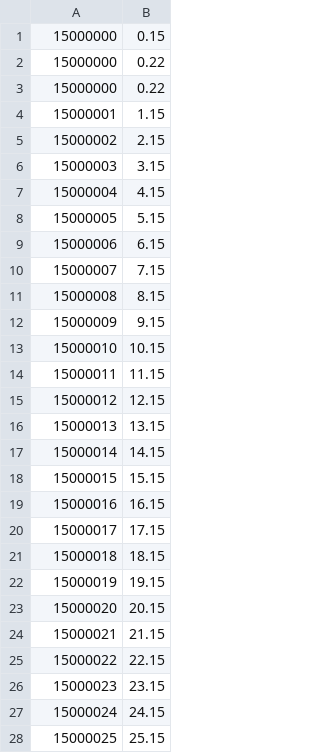
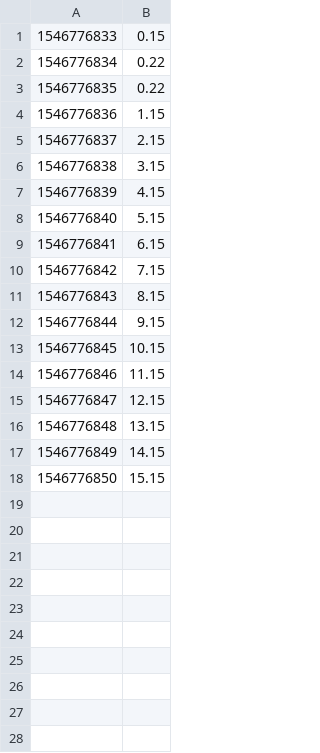
Before and after one commit to khomin/testCashModel, a CSV file: log.csv, drawn as a sheet; only a part is shown; the diff covers the shown part only.

Commit message:
update log

```diff
--- a/log.csv
+++ b/log.csv
@@ -1,28 +1,18 @@
-15000000,0.15
-15000000,0.22
-15000000,0.22
-15000001,1.15
-15000002,2.15
-15000003,3.15
-15000004,4.15
-15000005,5.15
-15000006,6.15
-15000007,7.15
-15000008,8.15
-15000009,9.15
-15000010,10.15
-15000011,11.15
-15000012,12.15
-15000013,13.15
-15000014,14.15
-15000015,15.15
-15000016,16.15
-15000017,17.15
-15000018,18.15
-15000019,19.15
-15000020,20.15
-15000021,21.15
-15000022,22.15
-15000023,23.15
-15000024,24.15
-15000025,25.15
+1546776833,0.15
+1546776834,0.22
+1546776835,0.22
+1546776836,1.15
+1546776837,2.15
+1546776838,3.15
+1546776839,4.15
+1546776840,5.15
+1546776841,6.15
+1546776842,7.15
+1546776843,8.15
+1546776844,9.15
+1546776845,10.15
+1546776846,11.15
+1546776847,12.15
+1546776848,13.15
+1546776849,14.15
+1546776850,15.15
```
Also changed, not shown: 24 removed rows elsewhere in this file.
